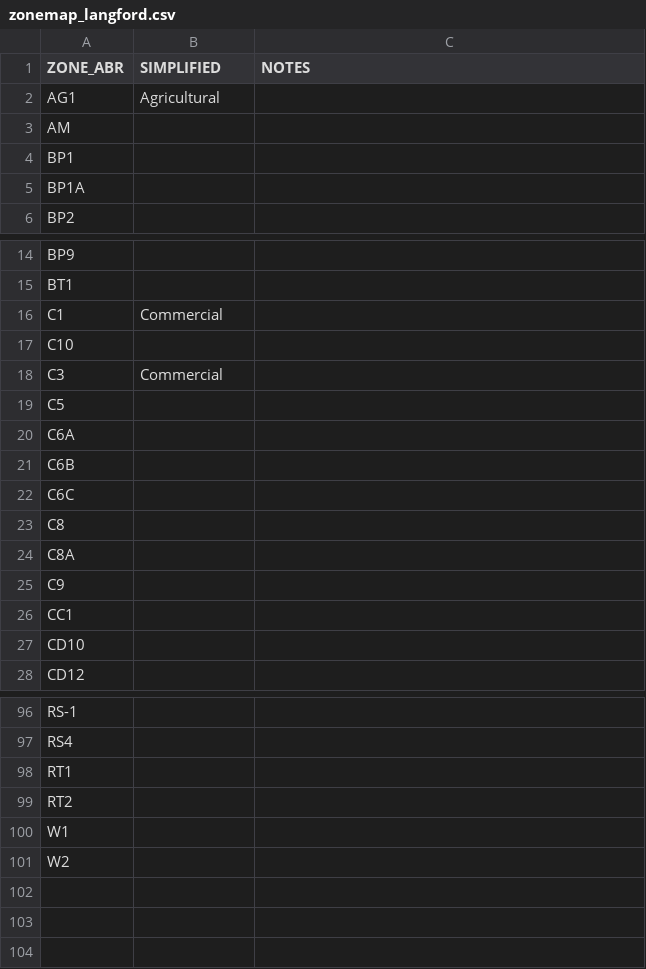
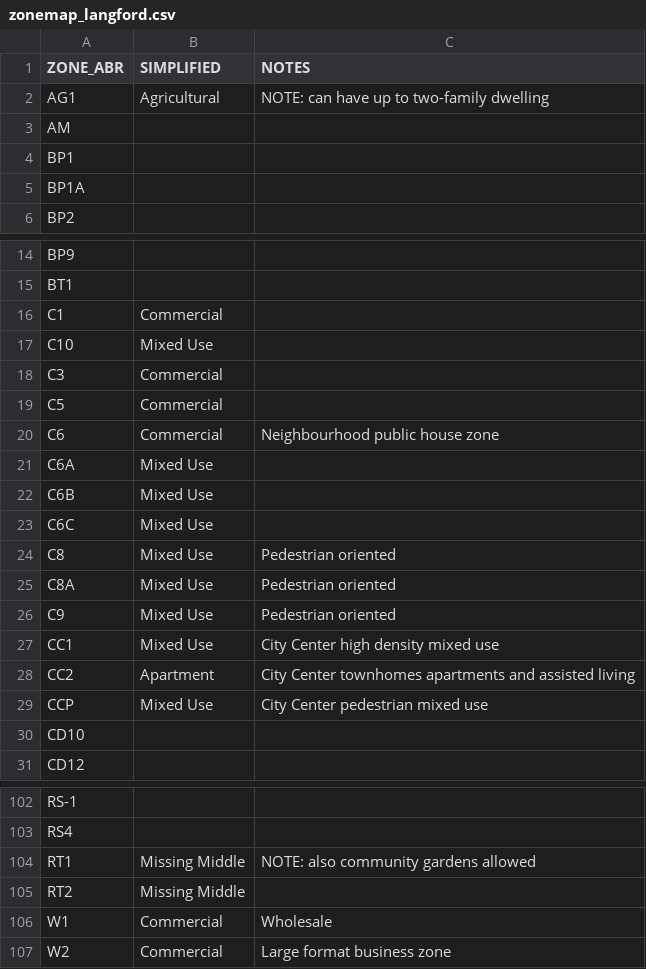
Before and after one commit to homesforliving/mapping, a CSV file: data/LangfordZoning/zonemap_langford.csv, drawn as a sheet; only a part is shown, gaps mark what is left out; the diff covers the shown part only.

```diff
--- a/data/LangfordZoning/zonemap_langford.csv
+++ b/data/LangfordZoning/zonemap_langford.csv
@@ -1,3 +1,3 @@
 ZONE_ABR,SIMPLIFIED,NOTES
-AG1,Agricultural,
+AG1,Agricultural,NOTE: can have up to two-family dwelling
 AM,,
@@ -16,12 +16,15 @@ BT1,,
 C1,Commercial,
-C10,,
+C10,Mixed Use,
 C3,Commercial,
-C5,,
-C6A,,
-C6B,,
-C6C,,
-C8,,
-C8A,,
-C9,,
-CC1,,
+C5,Commercial,
+C6,Commercial,Neighbourhood public house zone
+C6A,Mixed Use,
+C6B,Mixed Use,
+C6C,Mixed Use,
+C8,Mixed Use,Pedestrian oriented
+C8A,Mixed Use,Pedestrian oriented
+C9,Mixed Use,Pedestrian oriented
+CC1,Mixed Use,City Center high density mixed use
+CC2,Apartment,City Center townhomes apartments and assisted living
+CCP,Mixed Use,City Center pedestrian mixed use
 CD10,,
@@ -97,5 +103,5 @@ RS-1,,
 RS4,,
-RT1,,
-RT2,,
-W1,,
-W2,,
+RT1,Missing Middle,NOTE: also community gardens allowed
+RT2,Missing Middle,
+W1,Commercial,Wholesale
+W2,Commercial,Large format business zone
```
Also changed, not shown: 3 added rows and 59 edited cells elsewhere in this file.
